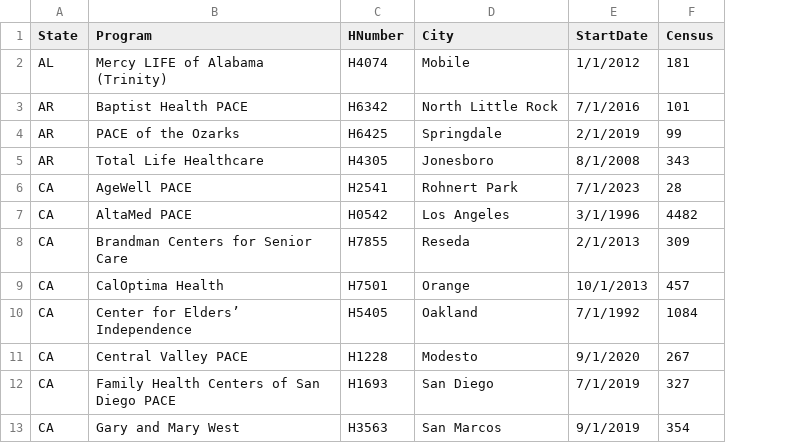
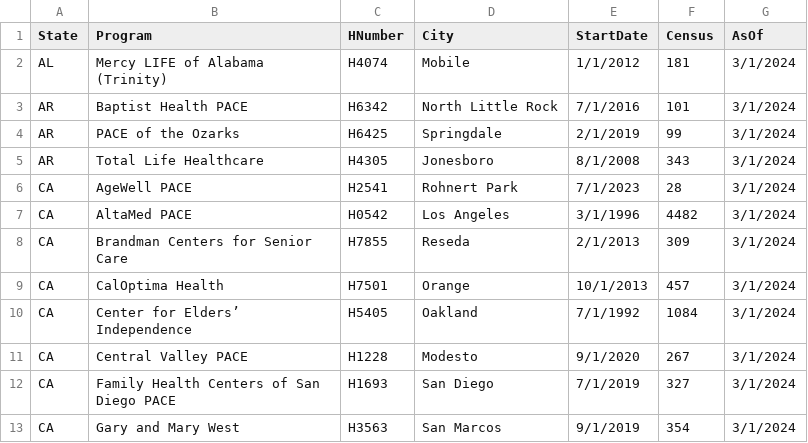
Before and after one commit to zkevinbai-seen/scripts, a CSV file: PACE_in_the_States_3.24.csv, drawn as a sheet; only a part is shown; the diff names each change by its address in the sheet, - before the commit and + after, or states it on an @@ line.

```diff
--- a/PACE_in_the_States_3.24.csv
+++ b/PACE_in_the_States_3.24.csv
+column G (AsOf), rows 2-13: all 3/1/2024
```
Also changed, not shown: 1 other file.
